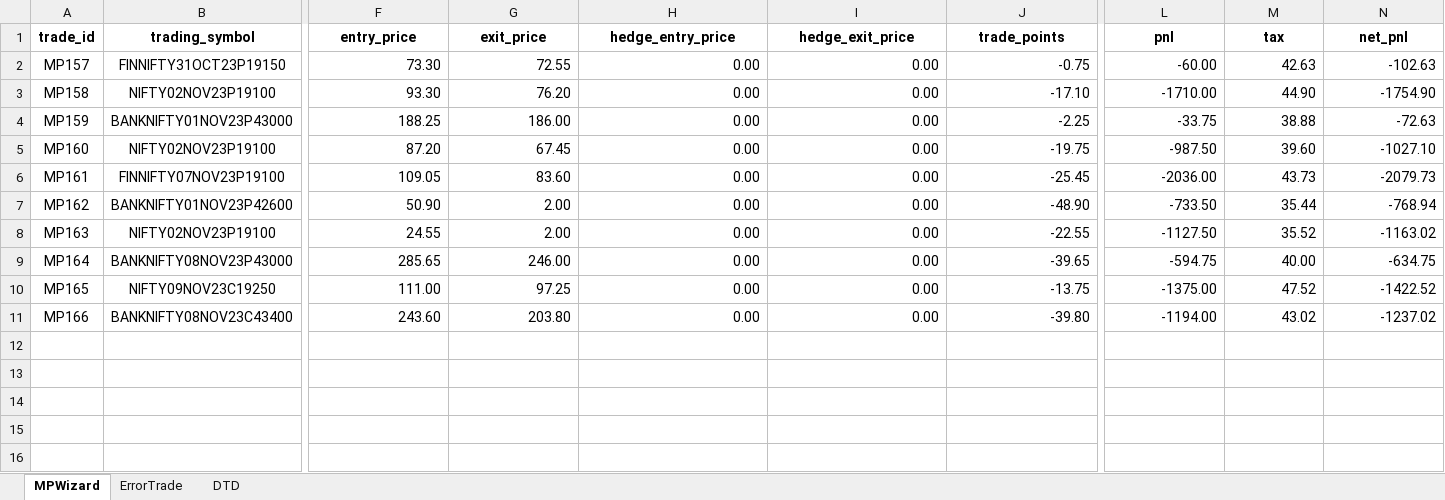
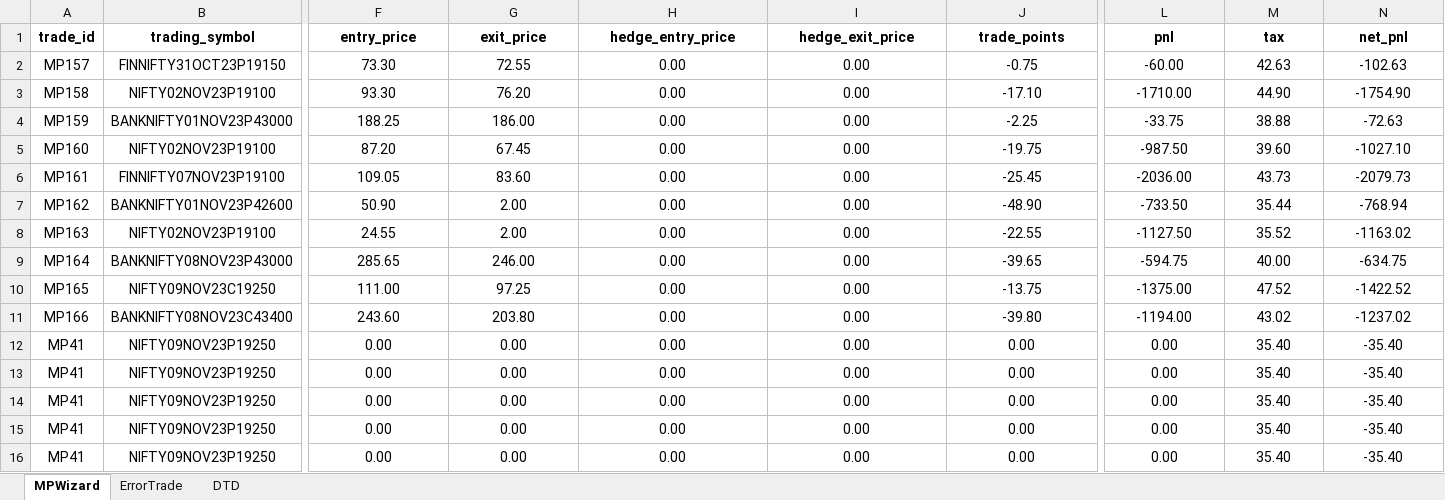
Before and after one commit to SerendipityOrg/TradeMan, an Excel workbook: UserProfile/excel/venkatesh.xlsx, sheet MPWizard, drawn as a sheet; only a part is shown, gaps mark what is left out; values as stored, in another font and other column widths than the file's, no borders; rows hold the shown columns only; the diff names each change by its address in the sheet, - before the commit and + after, or states it on an @@ line.

```diff
--- a/UserProfile/excel/venkatesh.xlsx (sheet MPWizard)
+++ b/UserProfile/excel/venkatesh.xlsx (sheet MPWizard)
-F2:J11 alignment: right
+F2:J11 alignment: center
-L2:N11 alignment: right
+L2:N11 alignment: center
+row 12: MP41 | NIFTY09NOV23P19250 | 0.00 | 0.00 | 0.00 | 0.00 | 0.00 | 0.00 | 35.40 | -35.40
+row 13: MP41 | NIFTY09NOV23P19250 | 0.00 | 0.00 | 0.00 | 0.00 | 0.00 | 0.00 | 35.40 | -35.40
+row 14: MP41 | NIFTY09NOV23P19250 | 0.00 | 0.00 | 0.00 | 0.00 | 0.00 | 0.00 | 35.40 | -35.40
+row 15: MP41 | NIFTY09NOV23P19250 | 0.00 | 0.00 | 0.00 | 0.00 | 0.00 | 0.00 | 35.40 | -35.40
+row 16: MP41 | NIFTY09NOV23P19250 | 0.00 | 0.00 | 0.00 | 0.00 | 0.00 | 0.00 | 35.40 | -35.40
```
Also changed, not shown: sheet DTD, sheet ErrorTrade, UserProfile/excel/brijesh.xlsx, UserProfile/excel/omkar.xlsx, 11 other files.
